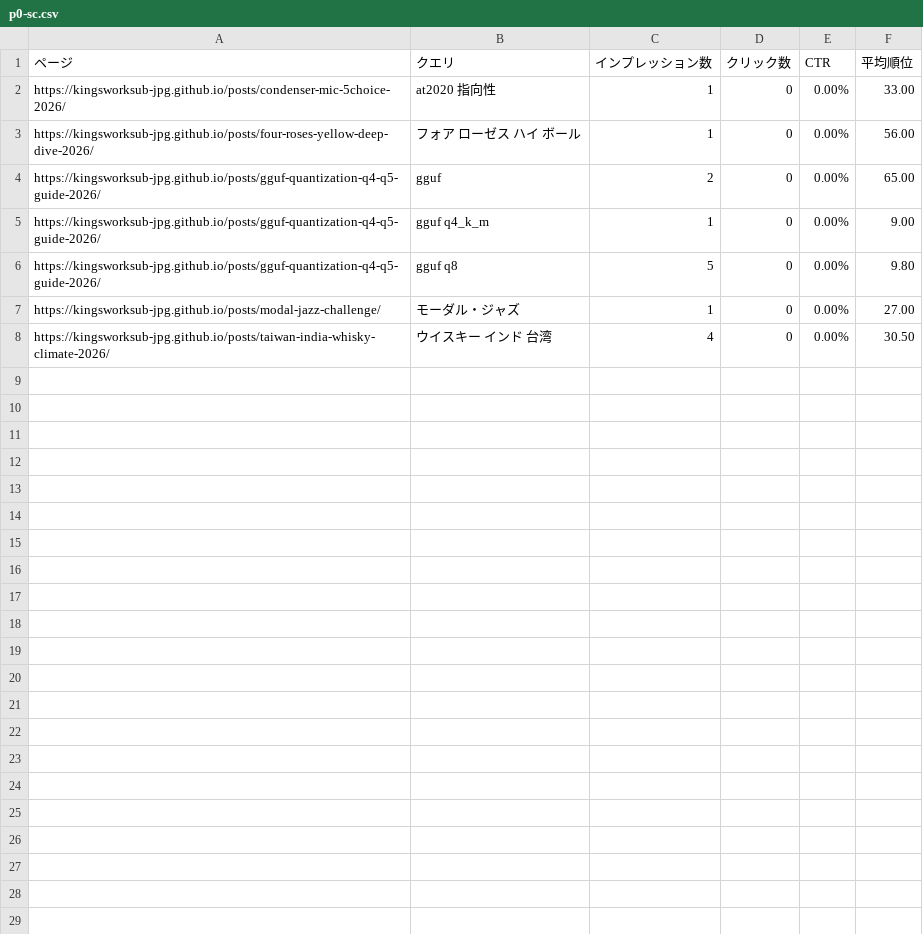
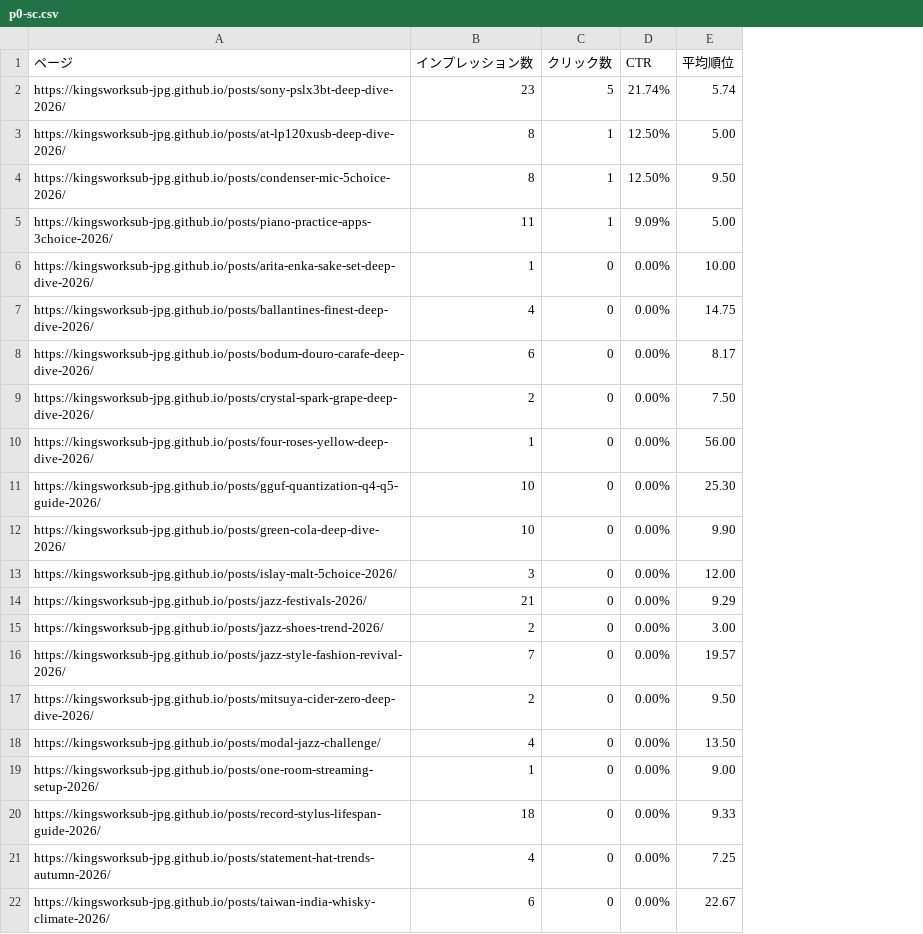
Before and after one commit to kingsworksub-jpg/kingsworksub-jpg.github.io, a CSV file: scripts/p0-sc.csv, drawn as a sheet; removed rows and columns are numbered as before the commit, all else as after; the diff names each change by its address in the sheet, - before the commit and + after, or states it on an @@ line.

Commit message:
feat: use page-level Search Console data as primary metric (P5)

```diff
--- a/scripts/p0-sc.csv
+++ b/scripts/p0-sc.csv
-column B (クエリ), rows 2-5: at2020 指向性 | フォア ローゼス ハイ ボール | gguf | gguf q4_k_m; row 8: ウイスキー インド 台湾
+row 2: https://kingsworksub-jpg.github.io/posts/sony-pslx3bt-deep-dive-2026/ | 23 | 5 | 21.74% | 5.74
+row 3: https://kingsworksub-jpg.github.io/posts/at-lp120xusb-deep-dive-2026/ | 8 | 1 | 12.50% | 5.00
+row 4: https://kingsworksub-jpg.github.io/posts/condenser-mic-5choice-2026/ | 8 | 1 | 12.50% | 9.50
+row 5: https://kingsworksub-jpg.github.io/posts/piano-practice-apps-3choice-2026/ | 11 | 1 | 9.09% | 5.00
-A6 (ページ): https://kingsworksub-jpg.github.io/posts/condenser-mic-5choice-2026/
+A6 (ページ): https://kingsworksub-jpg.github.io/posts/arita-enka-sake-set-deep-dive-2026/
-E6 (平均順位): 33.00
+E6 (平均順位): 10.00
+row 7: https://kingsworksub-jpg.github.io/posts/ballantines-finest-deep-dive-2026/ | 4 | 0 | 0.00% | 14.75
+row 8: https://kingsworksub-jpg.github.io/posts/bodum-douro-carafe-deep-dive-2026/ | 6 | 0 | 0.00% | 8.17
+row 9: https://kingsworksub-jpg.github.io/posts/crystal-spark-grape-deep-dive-2026/ | 2 | 0 | 0.00% | 7.50
-B11 (インプレッション数): 2
+B11 (インプレッション数): 10
-E11 (平均順位): 65.00
+E11 (平均順位): 25.30
+row 12: https://kingsworksub-jpg.github.io/posts/green-cola-deep-dive-2026/ | 10 | 0 | 0.00% | 9.90
+row 13: https://kingsworksub-jpg.github.io/posts/islay-malt-5choice-2026/ | 3 | 0 | 0.00% | 12.00
+row 14: https://kingsworksub-jpg.github.io/posts/jazz-festivals-2026/ | 21 | 0 | 0.00% | 9.29
+row 15: https://kingsworksub-jpg.github.io/posts/jazz-shoes-trend-2026/ | 2 | 0 | 0.00% | 3.00
+row 16: https://kingsworksub-jpg.github.io/posts/jazz-style-fashion-revival-2026/ | 7 | 0 | 0.00% | 19.57
+row 17: https://kingsworksub-jpg.github.io/posts/mitsuya-cider-zero-deep-dive-2026/ | 2 | 0 | 0.00% | 9.50
+row 18: https://kingsworksub-jpg.github.io/posts/modal-jazz-challenge/ | 4 | 0 | 0.00% | 13.50
-A19 (ページ): https://kingsworksub-jpg.github.io/posts/gguf-quantization-q4-q5-guide-2026/
+A19 (ページ): https://kingsworksub-jpg.github.io/posts/one-room-streaming-setup-2026/
-row 6: https://kingsworksub-jpg.github.io/posts/gguf-quantization-q4-q5-guide-2026/ | gguf q8 | 5 | 0 | 0.00% | 9.80
-row 7: https://kingsworksub-jpg.github.io/posts/modal-jazz-challenge/ | モーダル・ジャズ | 1 | 0 | 0.00% | 27.00
+row 20: https://kingsworksub-jpg.github.io/posts/record-stylus-lifespan-guide-2026/ | 18 | 0 | 0.00% | 9.33
+row 21: https://kingsworksub-jpg.github.io/posts/statement-hat-trends-autumn-2026/ | 4 | 0 | 0.00% | 7.25
-B22 (インプレッション数): 4
+B22 (インプレッション数): 6
-E22 (平均順位): 30.50
+E22 (平均順位): 22.67
```
Also changed, not shown: 6 other files.
